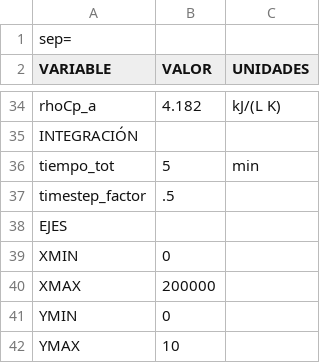
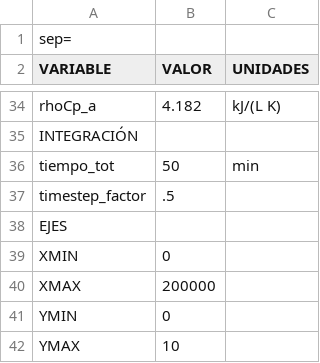
Before and after one commit to santiago-salas-v/ir-problemas, a CSV file: DATA/Prob_02_PFR_valores_Fogler_p8-3.csv, drawn as a sheet; only a part is shown, gaps mark what is left out.

```diff
--- a/DATA/Prob_02_PFR_valores_Fogler_p8-3.csv
+++ b/DATA/Prob_02_PFR_valores_Fogler_p8-3.csv
@@ -35,3 +35,3 @@ rhoCp_a|       4.182|kJ/(L K)
 INTEGRACIÓN||
-tiempo_tot|5|min
+tiempo_tot|50|min
 timestep_factor|.5|
```
Also changed, not shown: DATA/Prob_02_PFR_valores_Fogler_p8-4.csv, 4 other files.
